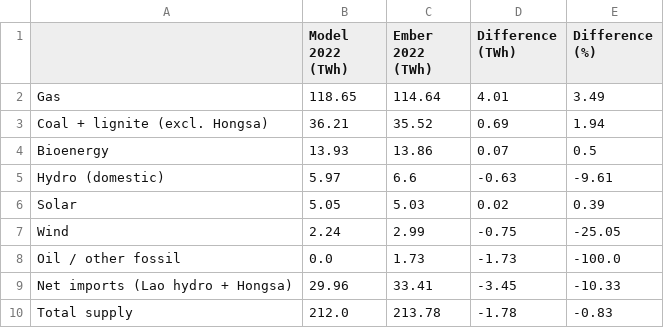
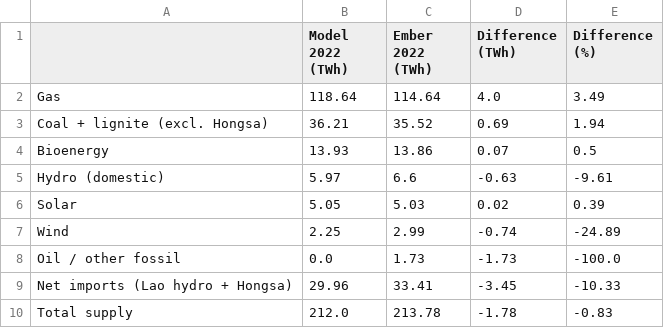
Before and after one commit to milyas009/pypsa-earth-thailand, a CSV file: results/TH2022_calib/scenarios/calibration_vs_ember2022.csv, drawn as a sheet.

```diff
--- a/results/TH2022_calib/scenarios/calibration_vs_ember2022.csv
+++ b/results/TH2022_calib/scenarios/calibration_vs_ember2022.csv
@@ -1,3 +1,3 @@
 ,Model 2022 (TWh),Ember 2022 (TWh),Difference (TWh),Difference (%)
-Gas,118.65,114.64,4.01,3.49
+Gas,118.64,114.64,4.0,3.49
 Coal + lignite (excl. Hongsa),36.21,35.52,0.69,1.94
@@ -6,3 +6,3 @@ Hydro (domestic),5.97,6.6,-0.63,-9.61
 Solar,5.05,5.03,0.02,0.39
-Wind,2.24,2.99,-0.75,-25.05
+Wind,2.25,2.99,-0.74,-24.89
 Oil / other fossil,0.0,1.73,-1.73,-100.0
```
Also changed, not shown: results/TH2037_base/scenarios/pdp_ceiling.csv, results/TH2037_base/scenarios/summary.csv, 6 other files.
